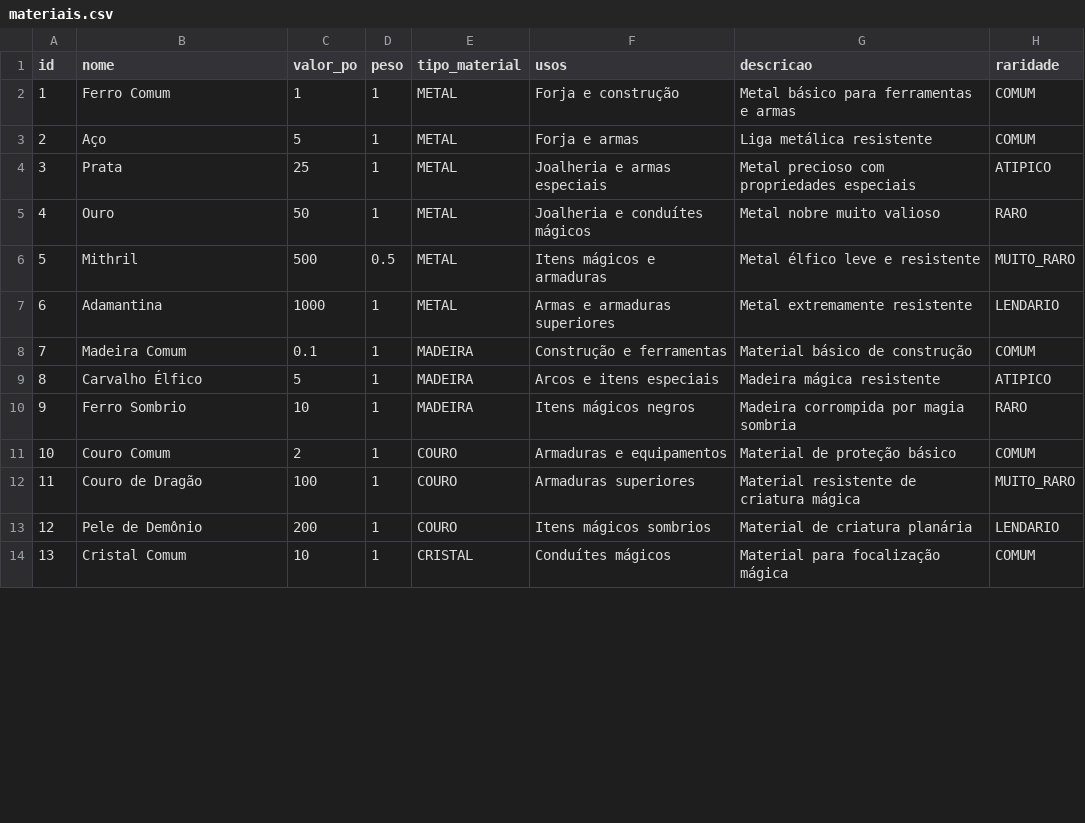
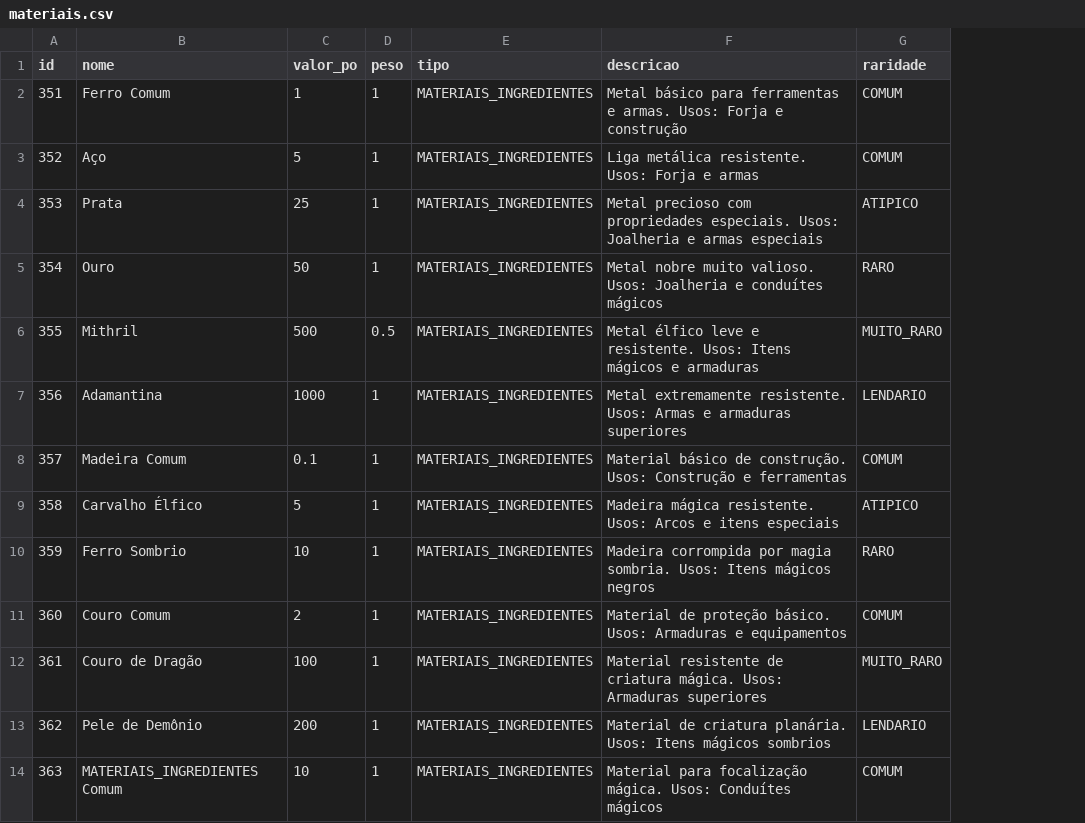
Before and after one commit to vgabrielsoares/tdc-sheets, a CSV file: backend/src/main/resources/base-data/csv/materiais.csv, drawn as a sheet; only a part is shown; removed rows and columns are numbered as before the commit, all else as after; the diff covers the shown part only; the diff names each change by its address in the sheet, - before the commit and + after, or states it on an @@ line.

```diff
--- a/backend/src/main/resources/base-data/csv/materiais.csv
+++ b/backend/src/main/resources/base-data/csv/materiais.csv
-column E (tipo_material), rows 2-14: METAL | METAL | METAL | METAL | METAL | METAL | MADEIRA | MADEIRA | MADEIRA | COURO | COURO | COURO | CRISTAL
-column F (usos), rows 2-14: Forja e construção | Forja e armas | Joalheria e armas especiais | Joalheria e conduítes mágicos | Itens mágicos e armaduras | Armas e armaduras superiores | Construção e ferramentas | Arcos e itens especiais | Itens mágicos negros | Armaduras e equipamentos | Armaduras superiores | Itens mágicos sombrios | Conduítes mágicos
+column E (tipo), rows 2-14: all MATERIAIS_INGREDIENTES
-A2 (id): 1
+A2 (id): 351
-F2 (descricao): …ferramentas e armas
+F2 (descricao): …ferramentas e armas. Usos: Forja e construção
-A3 (id): 2
+A3 (id): 352
-F3 (descricao): Liga metálica resistente
+F3 (descricao): Liga metálica resistente. Usos: Forja e armas
-A4 (id): 3
+A4 (id): 353
-F4 (descricao): …com propriedades especiais
+F4 (descricao): …com propriedades especiais. Usos: Joalheria e armas especiais
-A5 (id): 4
+A5 (id): 354
-F5 (descricao): Metal nobre muito valioso
+F5 (descricao): Metal nobre muito valioso. Usos: Joalheria e conduítes mágicos
-A6 (id): 5
+A6 (id): 355
-F6 (descricao): …leve e resistente
+F6 (descricao): …leve e resistente. Usos: Itens mágicos e armaduras
-A7 (id): 6
+A7 (id): 356
-F7 (descricao): Metal extremamente resistente
+F7 (descricao): Metal extremamente resistente. Usos: Armas e armaduras superiores
-A8 (id): 7
+A8 (id): 357
-F8 (descricao): Material básico de construção
+F8 (descricao): Material básico de construção. Usos: Construção e ferramentas
-A9 (id): 8
+A9 (id): 358
-F9 (descricao): Madeira mágica resistente
+F9 (descricao): Madeira mágica resistente. Usos: Arcos e itens especiais
-A10 (id): 9
+A10 (id): 359
-F10 (descricao): …por magia sombria
+F10 (descricao): …por magia sombria. Usos: Itens mágicos negros
-A11 (id): 10
+A11 (id): 360
-F11 (descricao): Material de proteção básico
+F11 (descricao): Material de proteção básico. Usos: Armaduras e equipamentos
-A12 (id): 11
+A12 (id): 361
-F12 (descricao): …de criatura mágica
+F12 (descricao): …de criatura mágica. Usos: Armaduras superiores
-A13 (id): 12
+A13 (id): 362
-F13 (descricao): Material de criatura planária
+F13 (descricao): Material de criatura planária. Usos: Itens mágicos sombrios
-A14 (id): 13
+A14 (id): 363
-B14 (nome): Cristal Comum
+B14 (nome): MATERIAIS_INGREDIENTES Comum
-F14 (descricao): Material para focalização mágica
+F14 (descricao): Material para focalização mágica. Usos: Conduítes mágicos
```
Also changed, not shown: 18 edited cells elsewhere in this file, backend/src/main/resources/base-data/csv/armas.csv, backend/src/main/resources/base-data/csv/itens_gerais.csv, 4 other files.
